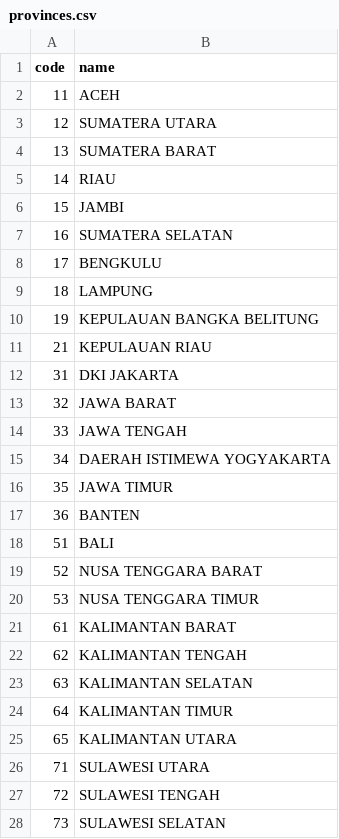
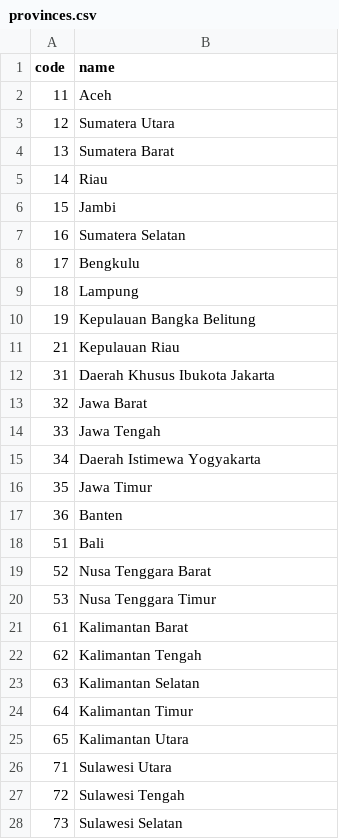
Before and after one commit to fityannugroho/idn-area-data, a CSV file: data/provinces.csv, drawn as a sheet; only a part is shown; the diff covers the shown part only.

```diff
--- a/data/provinces.csv
+++ b/data/provinces.csv
@@ -1,28 +1,28 @@
 code,name
-11,ACEH
-12,SUMATERA UTARA
-13,SUMATERA BARAT
-14,RIAU
-15,JAMBI
-16,SUMATERA SELATAN
-17,BENGKULU
-18,LAMPUNG
-19,KEPULAUAN BANGKA BELITUNG
-21,KEPULAUAN RIAU
-31,DKI JAKARTA
-32,JAWA BARAT
-33,JAWA TENGAH
-34,DAERAH ISTIMEWA YOGYAKARTA
-35,JAWA TIMUR
-36,BANTEN
-51,BALI
-52,NUSA TENGGARA BARAT
-53,NUSA TENGGARA TIMUR
-61,KALIMANTAN BARAT
-62,KALIMANTAN TENGAH
-63,KALIMANTAN SELATAN
-64,KALIMANTAN TIMUR
-65,KALIMANTAN UTARA
-71,SULAWESI UTARA
-72,SULAWESI TENGAH
-73,SULAWESI SELATAN
+11,Aceh
+12,Sumatera Utara
+13,Sumatera Barat
+14,Riau
+15,Jambi
+16,Sumatera Selatan
+17,Bengkulu
+18,Lampung
+19,Kepulauan Bangka Belitung
+21,Kepulauan Riau
+31,Daerah Khusus Ibukota Jakarta
+32,Jawa Barat
+33,Jawa Tengah
+34,Daerah Istimewa Yogyakarta
+35,Jawa Timur
+36,Banten
+51,Bali
+52,Nusa Tenggara Barat
+53,Nusa Tenggara Timur
+61,Kalimantan Barat
+62,Kalimantan Tengah
+63,Kalimantan Selatan
+64,Kalimantan Timur
+65,Kalimantan Utara
+71,Sulawesi Utara
+72,Sulawesi Tengah
+73,Sulawesi Selatan
```
Also changed, not shown: 11 edited cells elsewhere in this file, data/districts.csv, data/regencies.csv, 8 other files.
